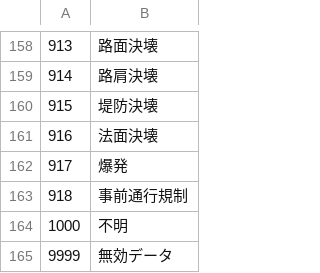
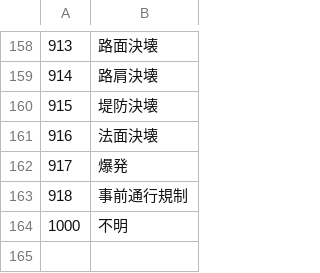
Before and after one commit to LGDIS/LGDIS, a CSV file: plugins/lgdis/files/custom_field_list_items/eventCauseDetails.csv, drawn as a sheet; only a part is shown, gaps mark what is left out.

Commit message:
fix custom field list items.

```diff
--- a/plugins/lgdis/files/custom_field_list_items/eventCauseDetails.csv
+++ b/plugins/lgdis/files/custom_field_list_items/eventCauseDetails.csv
@@ -164,2 +164 @@
 1000,不明
-9999,無効データ
```
Also changed, not shown: plugins/lgdis/files/custom_field_list_items/eventBridgeDamage.csv, plugins/lgdis/files/custom_field_list_items/eventCauseOfTheTrafficJam.csv.
